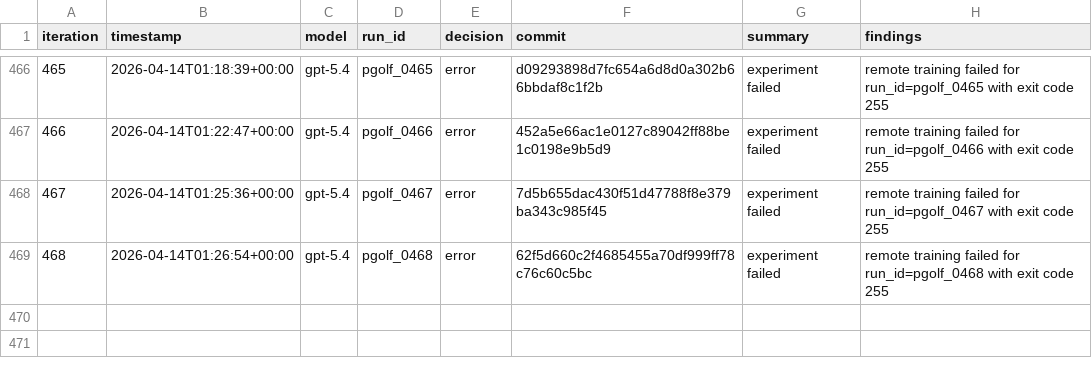
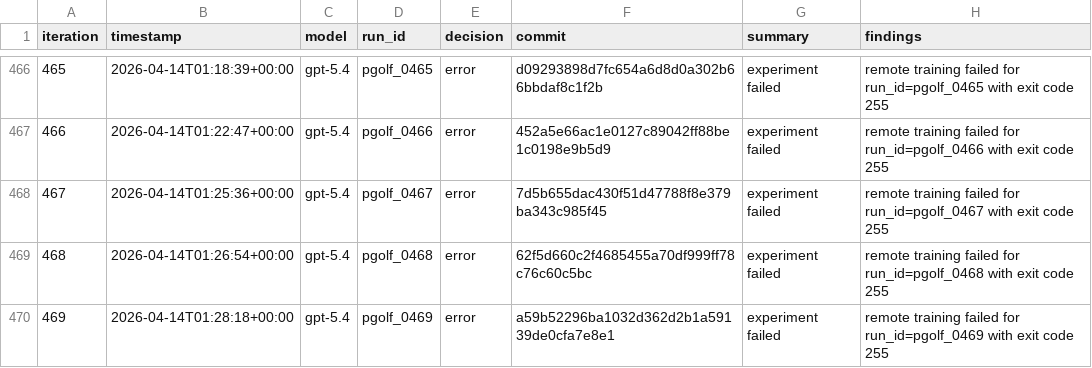
Before and after one commit to carlulsoe/parameter-golf, a TSV file: reviews.tsv, drawn as a sheet; only a part is shown, gaps mark what is left out.

Commit message:
chore(autoresearch): record error for pgolf_0469

```diff
--- a/reviews.tsv
+++ b/reviews.tsv
@@ -469 +469,2 @@ iteration	timestamp	model	run_id	decision	commit	summary	findings
 468	2026-04-14T01:26:54+00:00	gpt-5.4	pgolf_0468	error	62f5d660c2f4685455a70df999ff78c76c60c5bc	experiment failed	remote training failed for run_id=pgolf_0468 with exit code 255
+469	2026-04-14T01:28:18+00:00	gpt-5.4	pgolf_0469	error	a59b52296ba1032d362d2b1a59139de0cfa7e8e1	experiment failed	remote training failed for run_id=pgolf_0469 with exit code 255
```
Also changed, not shown: 1 other file.
